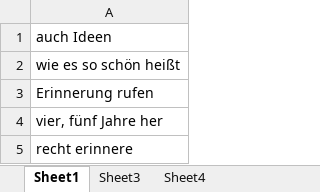
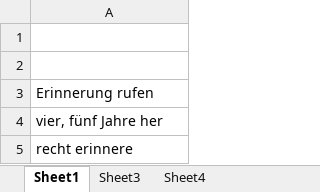
Before and after one commit to 022019008/de-tic-tacX, an Excel workbook: old/260711.xlsx, sheet Sheet1, drawn as a sheet; values as stored, in another font and other column widths than the file's, no borders; the diff names each change by its address in the sheet, - before the commit and + after, or states it on an @@ line.

```diff
--- a/old/260711.xlsx (sheet Sheet1)
+++ b/old/260711.xlsx (sheet Sheet1)
-A1: auch Ideen
+A1: (empty)
-A2: wie es so schön heißt
+A2: (empty)
```
Also changed, not shown: 260830.xlsx, 55 other files.
